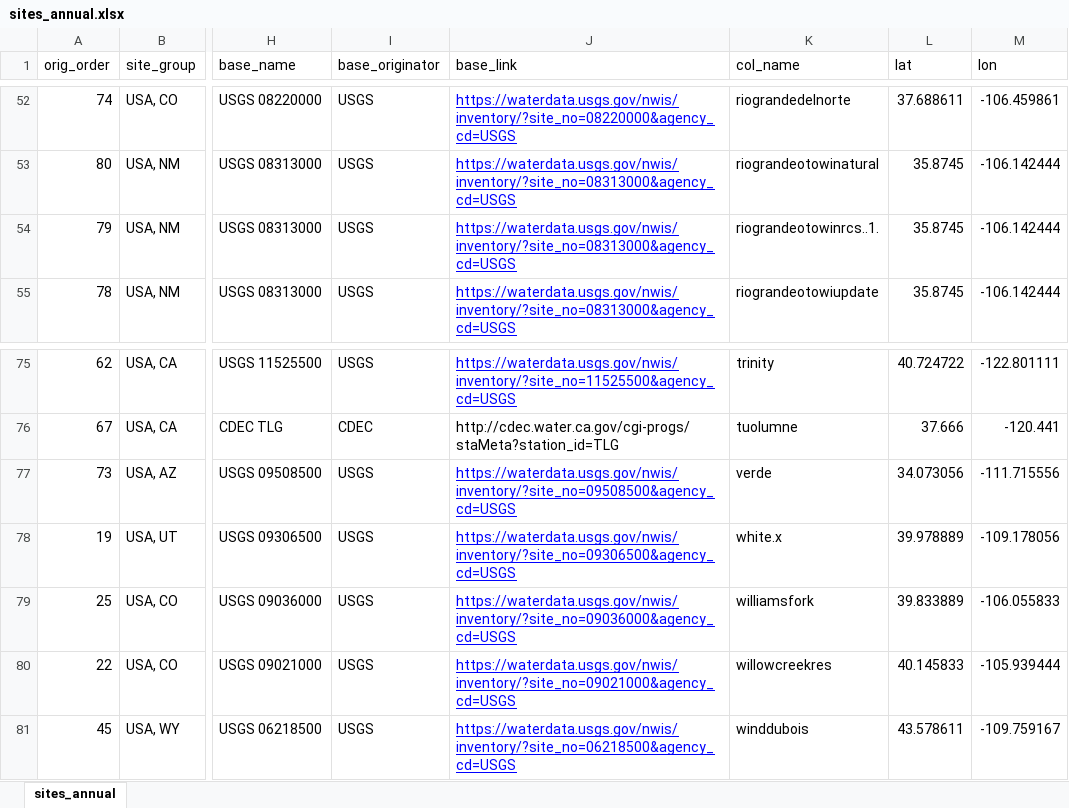
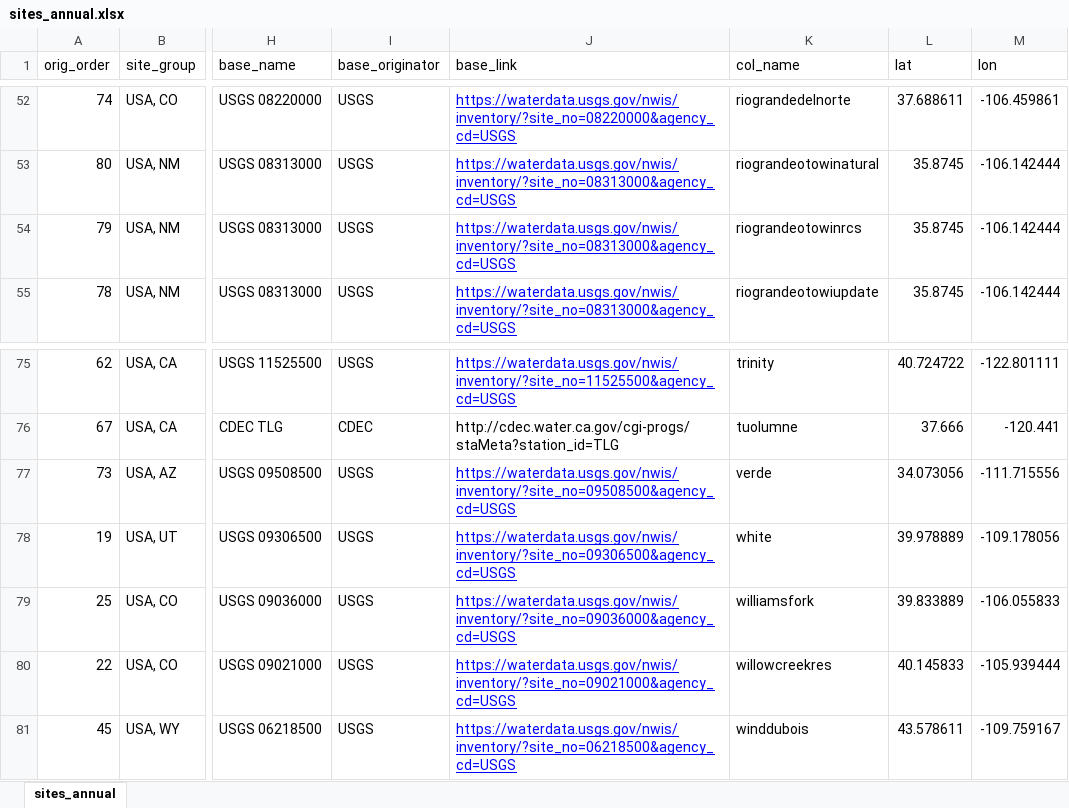
Before and after one commit to jstagge/paleo_flow_shiny, an Excel workbook: code/paleo_flow/data/sites_annual.xlsx, sheet sites_annual, drawn as a sheet; only a part is shown, gaps mark what is left out; values as stored, in another font and other column widths than the file's, no borders; the diff names each change by its address in the sheet, - before the commit and + after, or states it on an @@ line.

Commit message:
Ran site data

```diff
--- a/code/paleo_flow/data/sites_annual.xlsx (sheet sites_annual)
+++ b/code/paleo_flow/data/sites_annual.xlsx (sheet sites_annual)
-K54 (col_name): riograndeotowinrcs..1.
+K54 (col_name): riograndeotowinrcs
-K78 (col_name): white.x
+K78 (col_name): white
```
Also changed, not shown: 6 other files.
